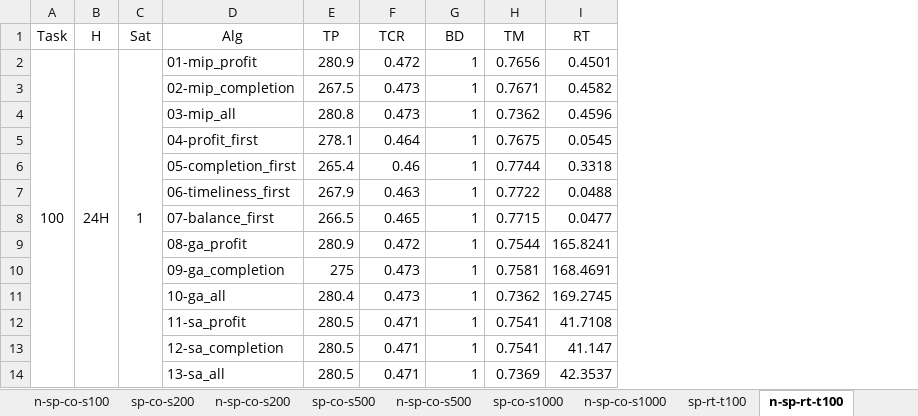
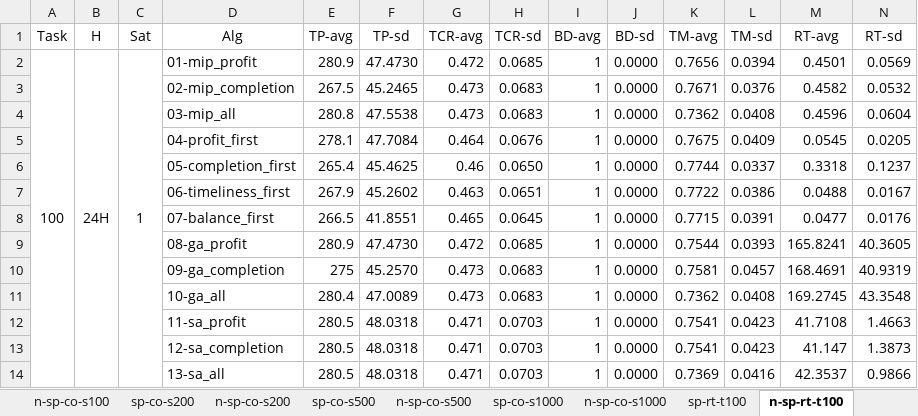
Before and after one commit to Ethan19YQ/EOS-Bench, an Excel workbook: Scenario_Level_Results.xlsx, sheet n-sp-rt-t100, drawn as a sheet; only a part is shown; values as stored, in another font and other column widths than the file's, no borders; addresses are those after the commit; the diff names each change by its address in the sheet, - before the commit and + after, or states it on an @@ line.

```diff
--- a/Scenario_Level_Results.xlsx (sheet n-sp-rt-t100)
+++ b/Scenario_Level_Results.xlsx (sheet n-sp-rt-t100)
+column F (TP-sd), rows 2-14: 47.4730 | 45.2465 | 47.5538 | 47.7084 | 45.4625 | 45.2602 | 41.8551 | 47.4730 | 45.2570 | 47.0089 | 48.0318 | 48.0318 | 48.0318
+column H (TCR-sd), rows 2-14: 0.0685 | 0.0683 | 0.0683 | 0.0676 | 0.0650 | 0.0651 | 0.0645 | 0.0685 | 0.0683 | 0.0683 | 0.0703 | 0.0703 | 0.0703
+column J (BD-sd), rows 2-14: all 0.0000
+column L (TM-sd), rows 2-14: 0.0394 | 0.0376 | 0.0408 | 0.0409 | 0.0337 | 0.0386 | 0.0391 | 0.0393 | 0.0457 | 0.0408 | 0.0423 | 0.0423 | 0.0416
+column N (RT-sd), rows 2-14: 0.0569 | 0.0532 | 0.0604 | 0.0205 | 0.1237 | 0.0167 | 0.0176 | 40.3605 | 40.9319 | 43.3548 | 1.4663 | 1.3873 | 0.9866
-E1: TP
+E1: TP-avg
-G1: TCR
+G1: TCR-avg
-I1: BD
+I1: BD-avg
-K1: TM
+K1: TM-avg
-M1: RT
+M1: RT-avg
```
Also changed, not shown: sheet n-st-s500-t2000, sheet st-s500-t2000, sheet n-sp-co-s500, sheet sp-co-s500, sheet sp-co-s50, sheet sp-co-s200, 29 more sheets.
